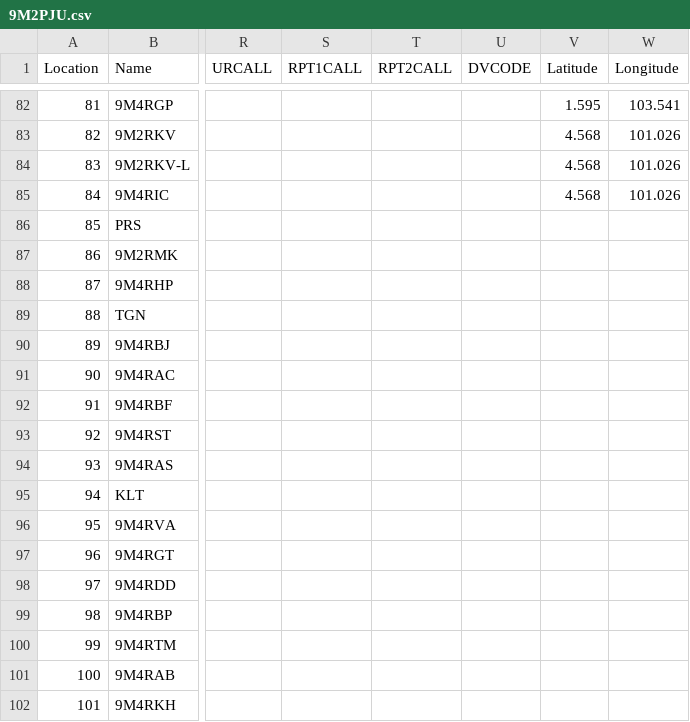
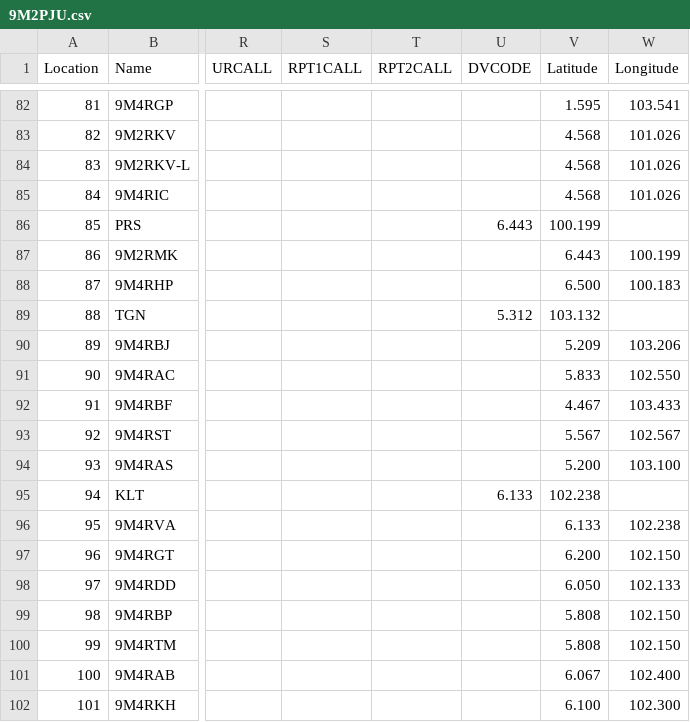
Before and after one commit to 9M2PJU/9M2PJU-Malaysian-Ham-Radio-Simplex-and-Repeater-Frequencies, a CSV file: 9M2PJU.csv, drawn as a sheet; only a part is shown, gaps mark what is left out; the diff covers the shown part only; the diff names each change by its address in the sheet, - before the commit and + after, or states it on an @@ line.

```diff
--- a/9M2PJU.csv
+++ b/9M2PJU.csv
-U86 (DVCODE): (empty)
+U86 (DVCODE): 6.443
-V86 (Latitude): (empty)
+V86 (Latitude): 100.199
-V87 (Latitude): (empty)
+V87 (Latitude): 6.443
-W87 (Longitude): (empty)
+W87 (Longitude): 100.199
-V88 (Latitude): (empty)
+V88 (Latitude): 6.500
-W88 (Longitude): (empty)
+W88 (Longitude): 100.183
-U89 (DVCODE): (empty)
+U89 (DVCODE): 5.312
-V89 (Latitude): (empty)
+V89 (Latitude): 103.132
-V90 (Latitude): (empty)
+V90 (Latitude): 5.209
-W90 (Longitude): (empty)
+W90 (Longitude): 103.206
-V91 (Latitude): (empty)
+V91 (Latitude): 5.833
-W91 (Longitude): (empty)
+W91 (Longitude): 102.550
-V92 (Latitude): (empty)
+V92 (Latitude): 4.467
-W92 (Longitude): (empty)
+W92 (Longitude): 103.433
-V93 (Latitude): (empty)
+V93 (Latitude): 5.567
-W93 (Longitude): (empty)
+W93 (Longitude): 102.567
-V94 (Latitude): (empty)
+V94 (Latitude): 5.200
-W94 (Longitude): (empty)
+W94 (Longitude): 103.100
-U95 (DVCODE): (empty)
+U95 (DVCODE): 6.133
-V95 (Latitude): (empty)
+V95 (Latitude): 102.238
-V96 (Latitude): (empty)
+V96 (Latitude): 6.133
-W96 (Longitude): (empty)
+W96 (Longitude): 102.238
-V97 (Latitude): (empty)
+V97 (Latitude): 6.200
-W97 (Longitude): (empty)
+W97 (Longitude): 102.150
-V98 (Latitude): (empty)
+V98 (Latitude): 6.050
-W98 (Longitude): (empty)
+W98 (Longitude): 102.133
-V99:V100 (Latitude): (empty)
+V99:V100 (Latitude): 5.808
-W99:W100 (Longitude): (empty)
+W99:W100 (Longitude): 102.150
-V101 (Latitude): (empty)
+V101 (Latitude): 6.067
-W101 (Longitude): (empty)
+W101 (Longitude): 102.400
-V102 (Latitude): (empty)
+V102 (Latitude): 6.100
-W102 (Longitude): (empty)
+W102 (Longitude): 102.300
```
Also changed, not shown: 104 edited cells elsewhere in this file, 1 other file.
